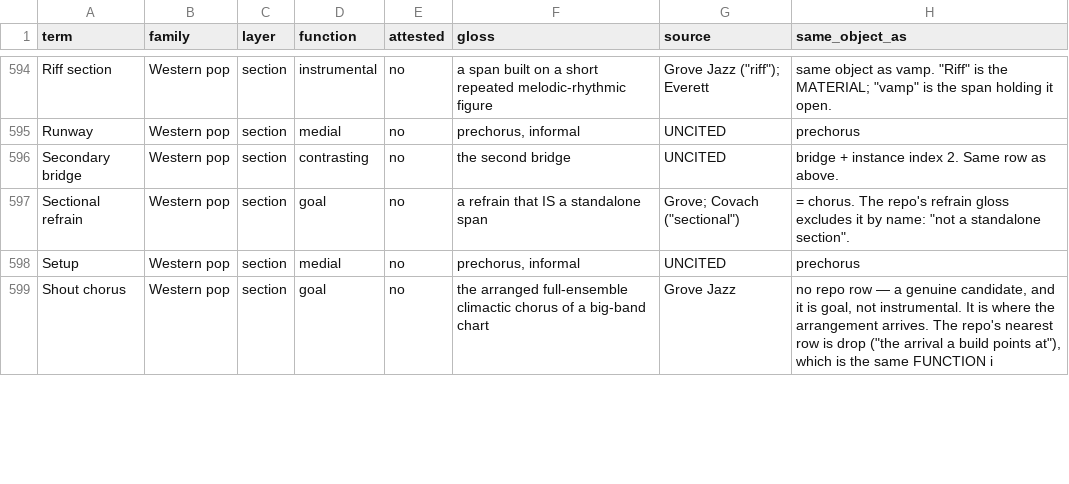
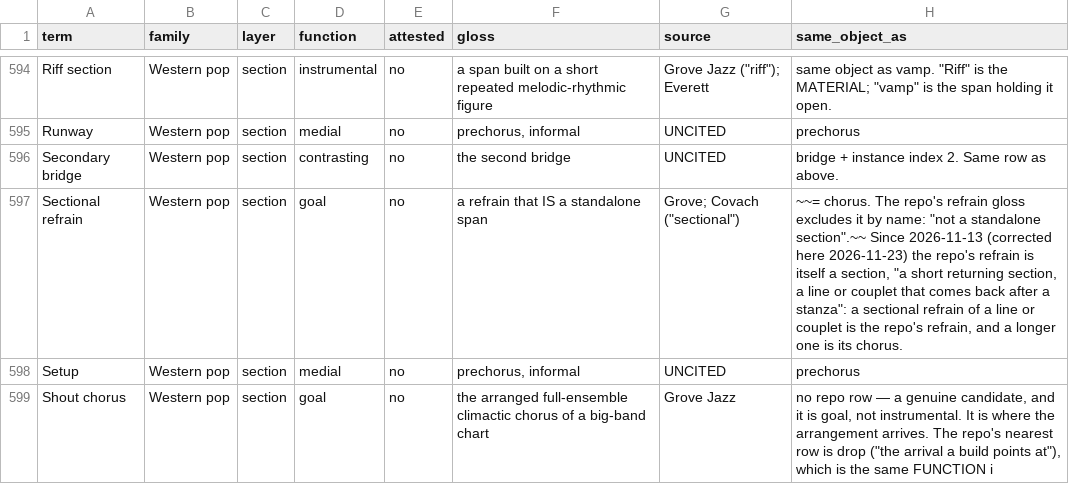
Before and after one commit to WeningerII/CodexMusica, a TSV file: lyric-harness/data/structure_canon.tsv, drawn as a sheet; only a part is shown, gaps mark what is left out; the diff covers the shown part only.

```diff
--- a/lyric-harness/data/structure_canon.tsv
+++ b/lyric-harness/data/structure_canon.tsv
@@ -596,3 +596,3 @@ Runway	Western pop	section	medial	no	prechorus, informal	UNCITED	prechorus
 Secondary bridge	Western pop	section	contrasting	no	the second bridge	UNCITED	bridge + instance index 2. Same row as above.
-Sectional refrain	Western pop	section	goal	no	a refrain that IS a standalone span	"Grove; Covach (""sectional"")"	"= chorus. The repo's refrain gloss excludes it by name: ""not a standalone section""."
+Sectional refrain	Western pop	section	goal	no	a refrain that IS a standalone span	"Grove; Covach (""sectional"")"	"~~= chorus. The repo's refrain gloss excludes it by name: ""not a standalone section"".~~ Since 2026-11-13 (corrected here 2026-11-23) the repo's refrain is itself a section, ""a short returning section, a line or couplet that comes back after a stanza"": a sectional refrain of a line or couplet is the repo's refrain, and a longer one is its chorus."
 Setup	Western pop	section	medial	no	prechorus, informal	UNCITED	prechorus
```
Also changed, not shown: 5 edited cells elsewhere in this file, 3 other files.
